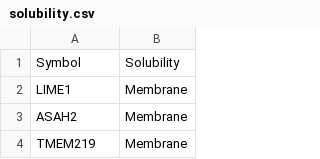
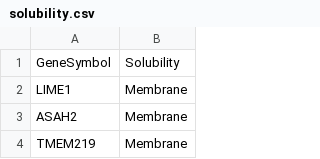
Before and after one commit to vinash85/old_LitGene, a CSV file: data/solubility.csv, drawn as a sheet; only a part is shown.

```diff
--- a/data/solubility.csv
+++ b/data/solubility.csv
@@ -1,2 +1,2 @@
-Symbol,Solubility
+GeneSymbol,Solubility
 LIME1,Membrane
```
Also changed, not shown: 27 other files.
